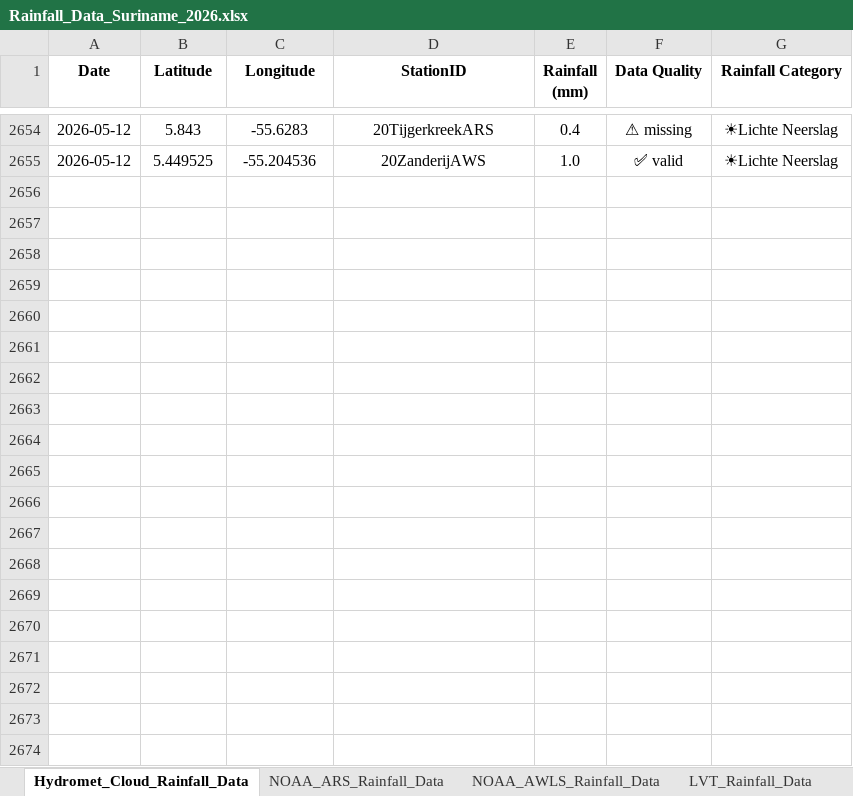
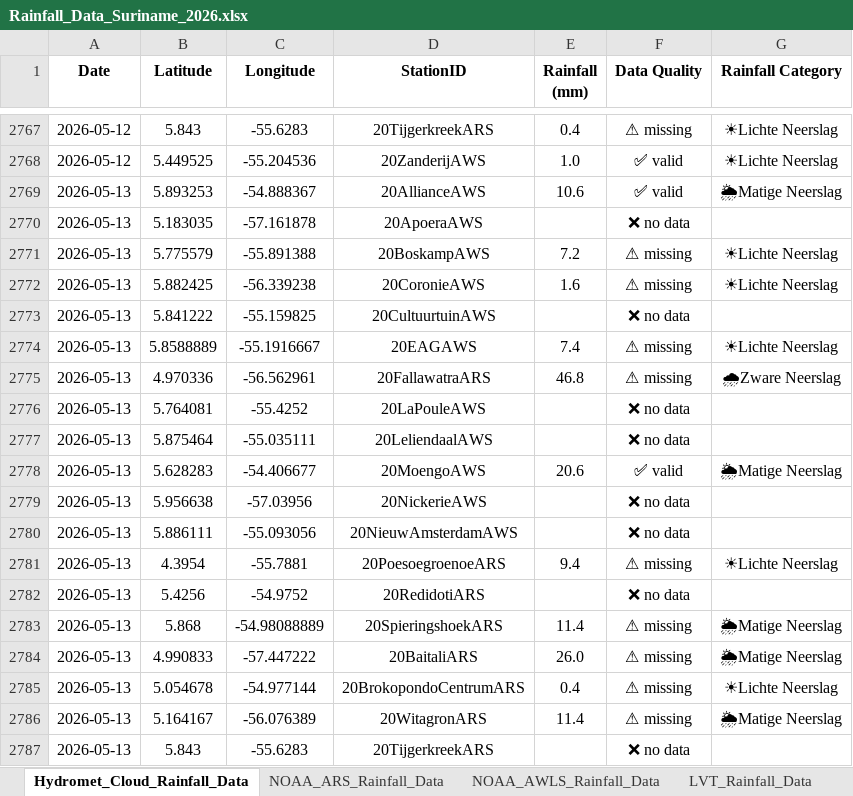
Before and after one commit to Felicia123-prog/suriname-climate-hazard-map, an Excel workbook: data/rainfall/Rainfall_Data_Suriname_2026.xlsx, sheet Hydromet_Cloud_Rainfall_Data, drawn as a sheet; only a part is shown, gaps mark what is left out; values as stored, in another font and other column widths than the file's, no borders; the diff covers the shown part only; the diff names each change by its address in the sheet, - before the commit and + after, or states it on an @@ line.

Commit message:
Add files via upload

```diff
--- a/data/rainfall/Rainfall_Data_Suriname_2026.xlsx (sheet Hydromet_Cloud_Rainfall_Data)
+++ b/data/rainfall/Rainfall_Data_Suriname_2026.xlsx (sheet Hydromet_Cloud_Rainfall_Data)
+row 2769: 2026-05-13 | 5.893253 | -54.888367 | 20AllianceAWS | 10.6 | ✅ valid | 🌦Matige Neerslag
+row 2770: 2026-05-13 | 5.183035 | -57.161878 | 20ApoeraAWS |  | ❌ no data
+row 2771: 2026-05-13 | 5.775579 | -55.891388 | 20BoskampAWS | 7.2 | ⚠ missing | ☀Lichte Neerslag
+row 2772: 2026-05-13 | 5.882425 | -56.339238 | 20CoronieAWS | 1.6 | ⚠ missing | ☀Lichte Neerslag
+row 2773: 2026-05-13 | 5.841222 | -55.159825 | 20CultuurtuinAWS |  | ❌ no data
+row 2774: 2026-05-13 | 5.8588889 | -55.1916667 | 20EAGAWS | 7.4 | ⚠ missing | ☀Lichte Neerslag
+row 2775: 2026-05-13 | 4.970336 | -56.562961 | 20FallawatraARS | 46.8 | ⚠ missing | 🌧Zware Neerslag
+row 2776: 2026-05-13 | 5.764081 | -55.4252 | 20LaPouleAWS |  | ❌ no data
+row 2777: 2026-05-13 | 5.875464 | -55.035111 | 20LeliendaalAWS |  | ❌ no data
+row 2778: 2026-05-13 | 5.628283 | -54.406677 | 20MoengoAWS | 20.6 | ✅ valid | 🌦Matige Neerslag
+row 2779: 2026-05-13 | 5.956638 | -57.03956 | 20NickerieAWS |  | ❌ no data
+row 2780: 2026-05-13 | 5.886111 | -55.093056 | 20NieuwAmsterdamAWS |  | ❌ no data
+row 2781: 2026-05-13 | 4.3954 | -55.7881 | 20PoesoegroenoeARS | 9.4 | ⚠ missing | ☀Lichte Neerslag
+row 2782: 2026-05-13 | 5.4256 | -54.9752 | 20RedidotiARS |  | ❌ no data
+row 2783: 2026-05-13 | 5.868 | -54.98088889 | 20SpieringshoekARS | 11.4 | ⚠ missing | 🌦Matige Neerslag
+row 2784: 2026-05-13 | 4.990833 | -57.447222 | 20BaitaliARS | 26.0 | ⚠ missing | 🌦Matige Neerslag
+row 2785: 2026-05-13 | 5.054678 | -54.977144 | 20BrokopondoCentrumARS | 0.4 | ⚠ missing | ☀Lichte Neerslag
+row 2786: 2026-05-13 | 5.164167 | -56.076389 | 20WitagronARS | 11.4 | ⚠ missing | 🌦Matige Neerslag
+row 2787: 2026-05-13 | 5.843 | -55.6283 | 20TijgerkreekARS |  | ❌ no data
```
Also changed, not shown: 134 added rows and 86 edited cells elsewhere in this sheet, sheet LVT_Rainfall_Data, sheet NOAA_ARS_Rainfall_Data, sheet NOAA_AWLS_Rainfall_Data, sheet Volunteer_Rainfal_Data, formulas that keep their value.
